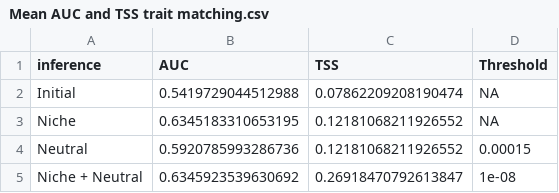
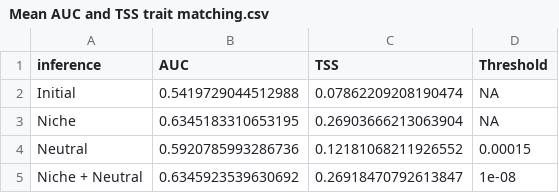
Before and after one commit to Jpomz/honestly-you-eat-this, a CSV file: Mean AUC and TSS trait matching.csv, drawn as a sheet.

Commit message:
update table values

```diff
--- a/Mean AUC and TSS trait matching.csv
+++ b/Mean AUC and TSS trait matching.csv
@@ -2,3 +2,3 @@ inference,AUC,TSS,Threshold
 Initial,0.5419729044512988,0.07862209208190474,"NA"
-Niche,0.6345183310653195,0.12181068211926552,"NA"
+Niche,0.6345183310653195,0.26903666213063904,"NA"
 Neutral,0.5920785993286736,0.12181068211926552,0.00015
```
